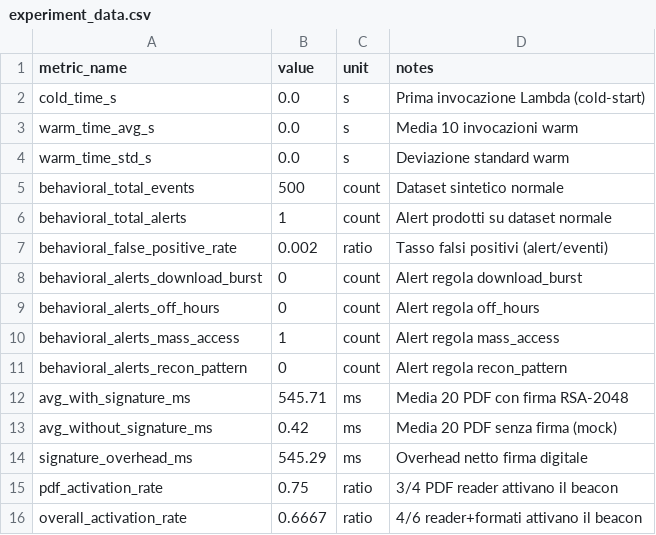
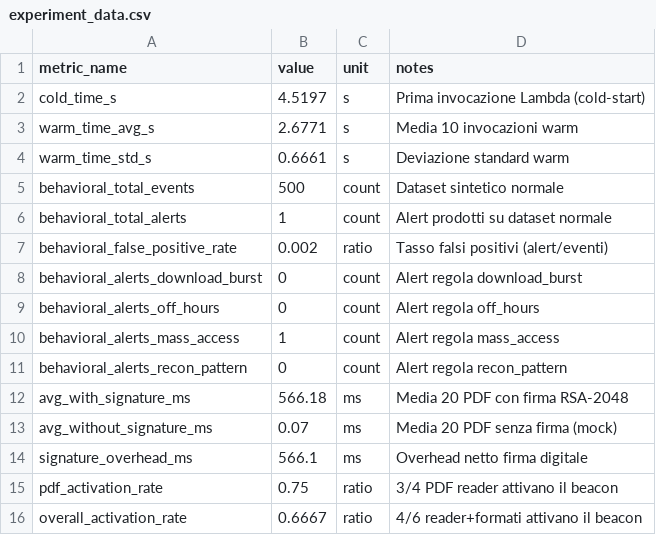
Before and after one commit to LiciaZichella/cloud-active-defense, a CSV file: docs/experiment_data.csv, drawn as a sheet.

```diff
--- a/docs/experiment_data.csv
+++ b/docs/experiment_data.csv
@@ -1,5 +1,5 @@
 metric_name,value,unit,notes
-cold_time_s,0.0,s,Prima invocazione Lambda (cold-start)
-warm_time_avg_s,0.0,s,Media 10 invocazioni warm
-warm_time_std_s,0.0,s,Deviazione standard warm
+cold_time_s,4.5197,s,Prima invocazione Lambda (cold-start)
+warm_time_avg_s,2.6771,s,Media 10 invocazioni warm
+warm_time_std_s,0.6661,s,Deviazione standard warm
 behavioral_total_events,500,count,Dataset sintetico normale
@@ -11,5 +11,5 @@ behavioral_alerts_mass_access,1,count,Alert regola mass_access
 behavioral_alerts_recon_pattern,0,count,Alert regola recon_pattern
-avg_with_signature_ms,545.71,ms,Media 20 PDF con firma RSA-2048
-avg_without_signature_ms,0.42,ms,Media 20 PDF senza firma (mock)
-signature_overhead_ms,545.29,ms,Overhead netto firma digitale
+avg_with_signature_ms,566.18,ms,Media 20 PDF con firma RSA-2048
+avg_without_signature_ms,0.07,ms,Media 20 PDF senza firma (mock)
+signature_overhead_ms,566.1,ms,Overhead netto firma digitale
 pdf_activation_rate,0.75,ratio,3/4 PDF reader attivano il beacon
```
Also changed, not shown: 3 other files.
